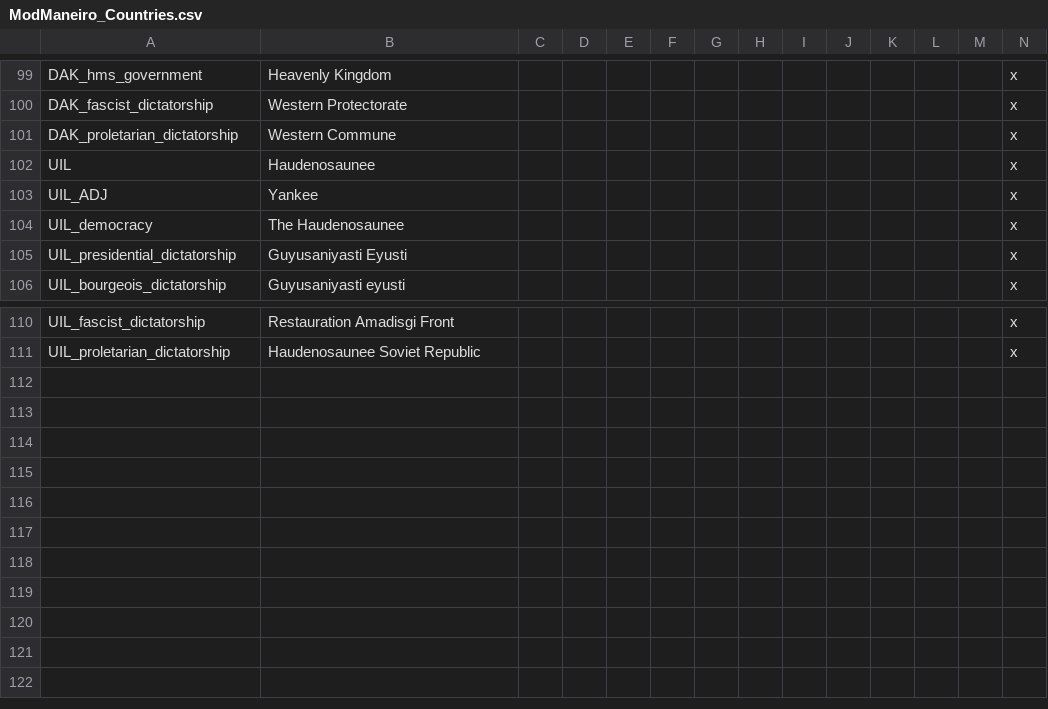
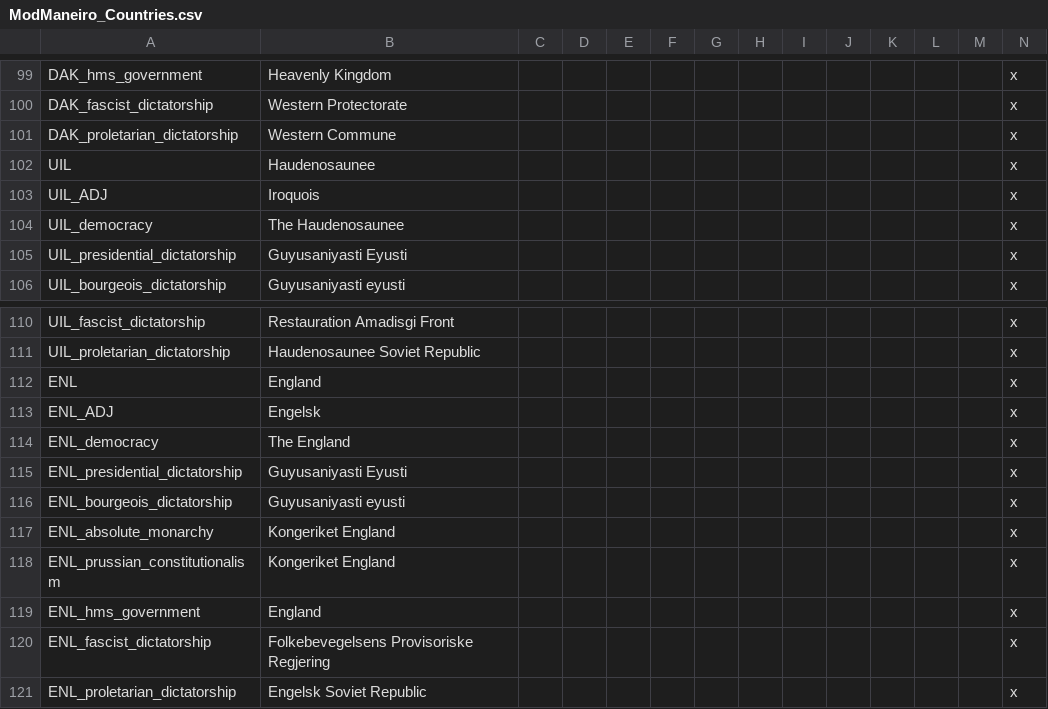
Before and after one commit to marselosgcc/The-Eastern-Brotherhood-Mod, a CSV file: ABC/localisation/ModManeiro_Countries.csv, drawn as a sheet; only a part is shown, gaps mark what is left out; rows hold the shown columns only; the diff names each change by its address in the sheet, - before the commit and + after, or states it on an @@ line.

```diff
--- a/ABC/localisation/ModManeiro_Countries.csv
+++ b/ABC/localisation/ModManeiro_Countries.csv
-B103: Yankee
+B103: Iroquois
+row 112: ENL | England |  |  |  |  |  |  |  |  |  |  |  | x
+row 113: ENL_ADJ | Engelsk |  |  |  |  |  |  |  |  |  |  |  | x
+row 114: ENL_democracy | The England |  |  |  |  |  |  |  |  |  |  |  | x
+row 115: ENL_presidential_dictatorship | Guyusaniyasti Eyusti |  |  |  |  |  |  |  |  |  |  |  | x
+row 116: ENL_bourgeois_dictatorship | Guyusaniyasti eyusti |  |  |  |  |  |  |  |  |  |  |  | x
+row 117: ENL_absolute_monarchy | Kongeriket England |  |  |  |  |  |  |  |  |  |  |  | x
+row 118: ENL_prussian_constitutionalism | Kongeriket England |  |  |  |  |  |  |  |  |  |  |  | x
+row 119: ENL_hms_government | England |  |  |  |  |  |  |  |  |  |  |  | x
+row 120: ENL_fascist_dictatorship | Folkebevegelsens Provisoriske Regjering |  |  |  |  |  |  |  |  |  |  |  | x
+row 121: ENL_proletarian_dictatorship | Engelsk Soviet Republic |  |  |  |  |  |  |  |  |  |  |  | x
```
Also changed, not shown: 15 other files.
